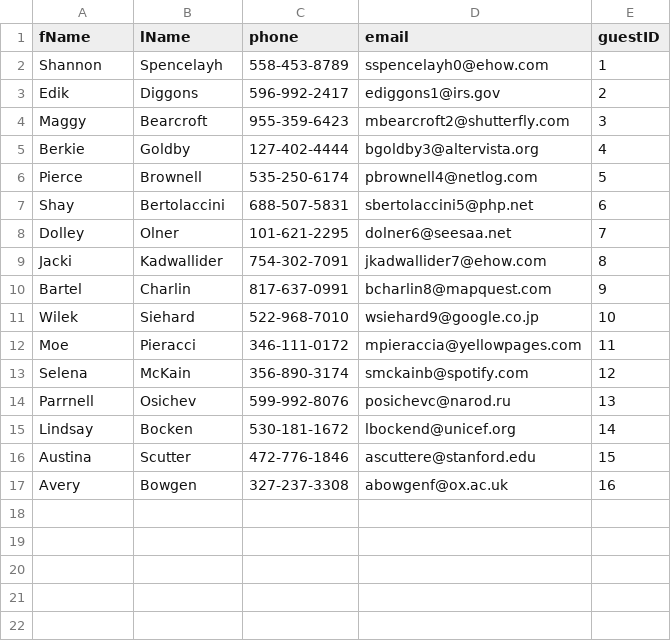
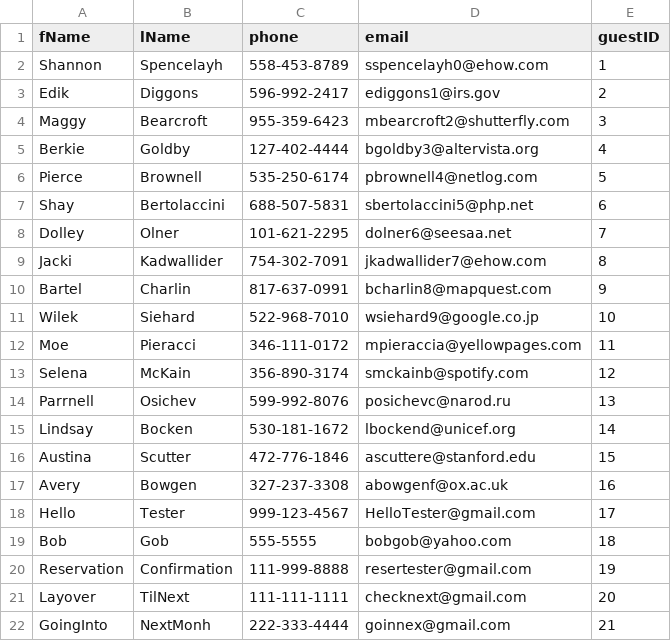
Before and after one commit to BrianKellyCS/Hotel_Reservation, a CSV file: data/guest_data.csv, drawn as a sheet.

Commit message:
Sort Reservations by Month
Added tab that sorts the reservations by month and displays them according to a chosen date. Updated guestID values in reservation data to ones that are in use.

```diff
--- a/data/guest_data.csv
+++ b/data/guest_data.csv
@@ -17 +17,6 @@ Austina,Scutter,472-776-1846,ascuttere@stanford.edu,15
 Avery,Bowgen,327-237-3308,abowgenf@ox.ac.uk,16
+Hello,Tester,999-123-4567,HelloTester@gmail.com,17
+Bob,Gob,555-5555,bobgob@yahoo.com,18
+Reservation,Confirmation,111-999-8888,resertester@gmail.com,19
+Layover,TilNext,111-111-1111,checknext@gmail.com,20
+GoingInto,NextMonh,222-333-4444,goinnex@gmail.com,21
```
Also changed, not shown: data/reservation_data.csv, 1 other file.
